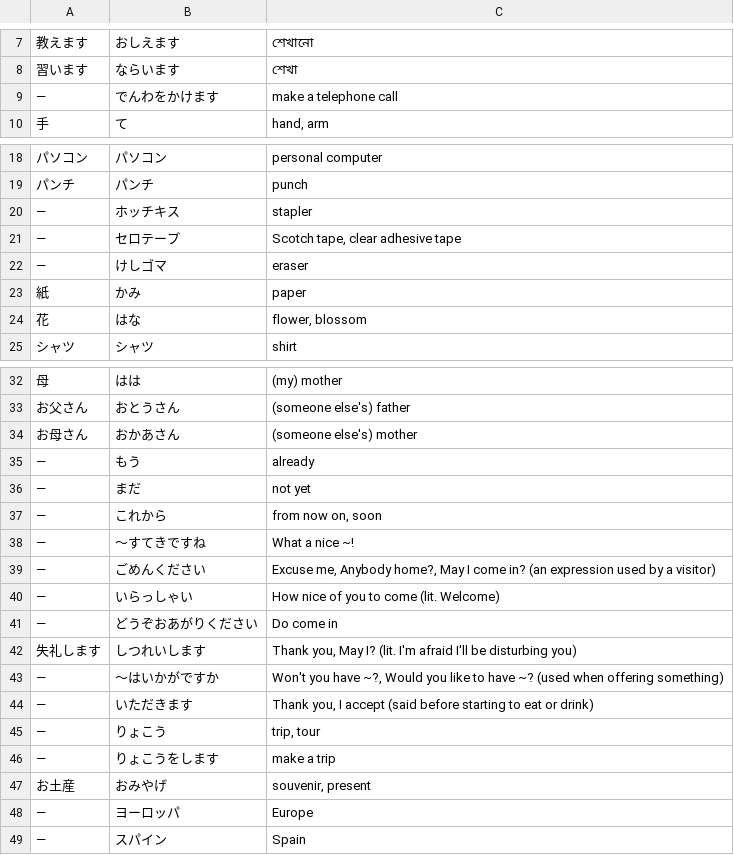
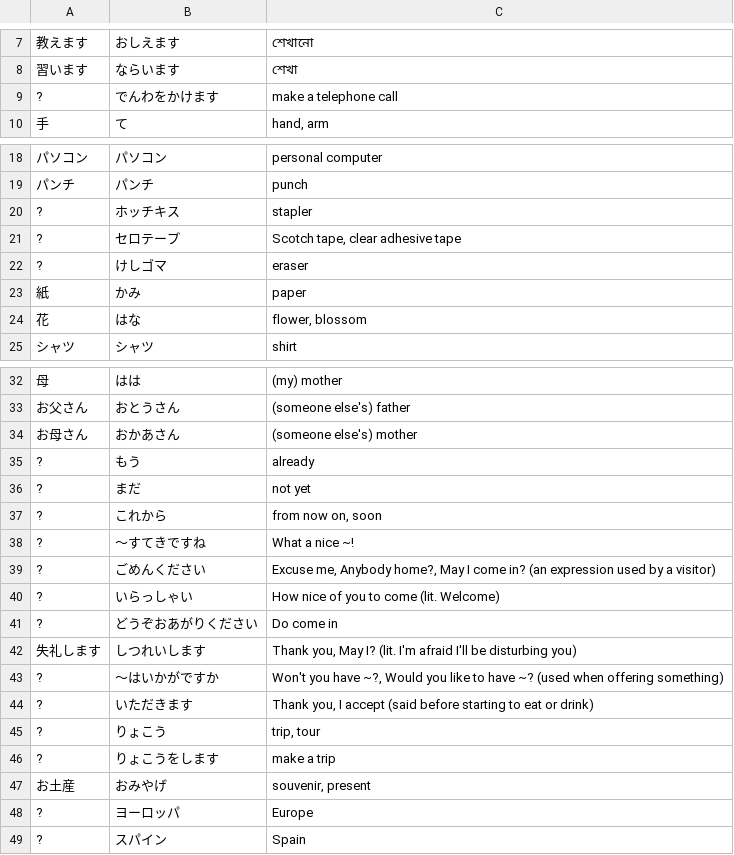
Before and after one commit to ishafayetul/learn-japanese-bd, a CSV file: level/N5/Lesson-07/Vocabulary/Vocab-Lesson-07.csv, drawn as a sheet; only a part is shown, gaps mark what is left out.

```diff
--- a/level/N5/Lesson-07/Vocabulary/Vocab-Lesson-07.csv
+++ b/level/N5/Lesson-07/Vocabulary/Vocab-Lesson-07.csv
@@ -8,3 +8,3 @@
 習います,ならいます,শেখা
-—,でんわをかけます,make a telephone call
+?,でんわをかけます,make a telephone call
 手,て,"hand, arm"
@@ -19,5 +19,5 @@
 パンチ,パンチ,punch
-—,ホッチキス,stapler
-—,セロテープ,"Scotch tape, clear adhesive tape"
-—,けしゴマ,eraser
+?,ホッチキス,stapler
+?,セロテープ,"Scotch tape, clear adhesive tape"
+?,けしゴマ,eraser
 紙,かみ,paper
@@ -34,16 +34,16 @@
 お母さん,おかあさん,(someone else's) mother
-—,もう,already
-—,まだ,not yet
-—,これから,"from now on, soon"
-—,～すてきですね,What a nice ~!
-—,ごめんください,"Excuse me, Anybody home?, May I come in? (an expression used by a visitor)"
-—,いらっしゃい,How nice of you to come (lit. Welcome)
-—,どうぞおあがりください,Do come in
+?,もう,already
+?,まだ,not yet
+?,これから,"from now on, soon"
+?,～すてきですね,What a nice ~!
+?,ごめんください,"Excuse me, Anybody home?, May I come in? (an expression used by a visitor)"
+?,いらっしゃい,How nice of you to come (lit. Welcome)
+?,どうぞおあがりください,Do come in
 失礼します,しつれいします,"Thank you, May I? (lit. I'm afraid I'll be disturbing you)"
-—,～はいかがですか,"Won't you have ~?, Would you like to have ~? (used when offering something)"
-—,いただきます,"Thank you, I accept (said before starting to eat or drink)"
-—,りょこう,"trip, tour"
-—,りょこうをします,make a trip
+?,～はいかがですか,"Won't you have ~?, Would you like to have ~? (used when offering something)"
+?,いただきます,"Thank you, I accept (said before starting to eat or drink)"
+?,りょこう,"trip, tour"
+?,りょこうをします,make a trip
 お土産,おみやげ,"souvenir, present"
-—,ヨーロッパ,Europe
-—,スパイン,Spain
+?,ヨーロッパ,Europe
+?,スパイン,Spain
```
Also changed, not shown: level/N5/Lesson-09/Vocabulary/Vocab-Lesson-09.csv, level/N5/Lesson-16/Vocabulary/Vocab-Lesson-16.csv, 25 other files.
